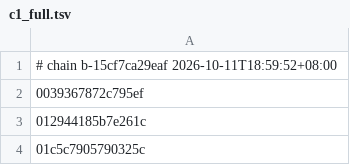
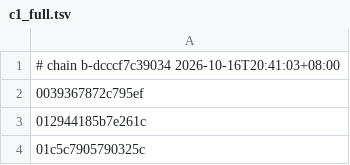
Before and after one commit to FixNoWay42/d2r-mobile, a TSV file: dm/gfx/nvn/c1_full.tsv, drawn as a sheet; only a part is shown.

Commit message:
chore(gfx): 着色器翻译链版本随工具链更新重生成（b-dcccf7c39034）
工具链指纹变化（dmsh_chain.lock 按 --update-lock 重新生成）：
metal 32023.883→32023.921、spirv-cross、dmsh_xlate.dll、
Ryujinx.*.dll、xlate_source 全部更新，链版本 b-15cf7ca29eaf→
b-dcccf7c39034。宿主按 dmsh_chain.h 的 DMSH_CHAIN 只加载
<库目录>/b-<V>/，本机 2026-10-19 全部全屏验证都在新链上跑通，
按 lock 文件注释「换工具后重生成并随提交入仓」入仓。

```diff
--- a/dm/gfx/nvn/c1_full.tsv
+++ b/dm/gfx/nvn/c1_full.tsv
@@ -1,2 +1,2 @@
-# chain b-15cf7ca29eaf 2026-10-11T18:59:52+08:00
+# chain b-dcccf7c39034 2026-10-16T20:41:03+08:00
 0039367872c795ef
```
Also changed, not shown: 2 other files.
